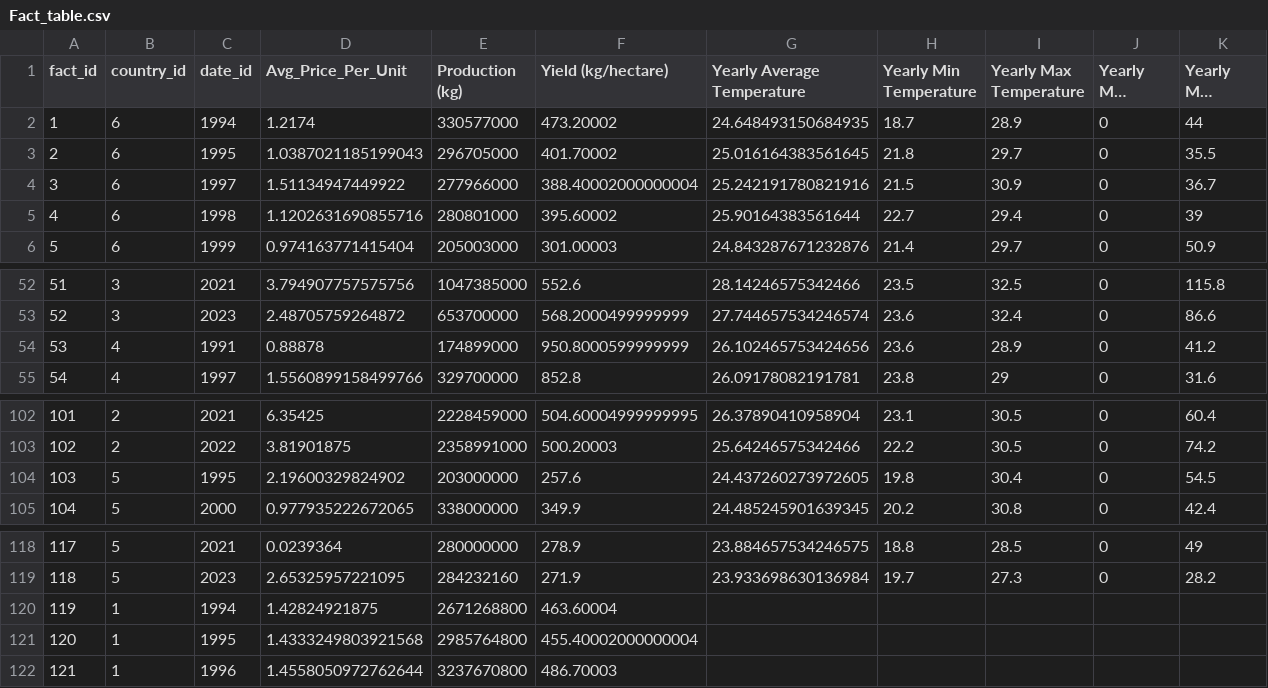
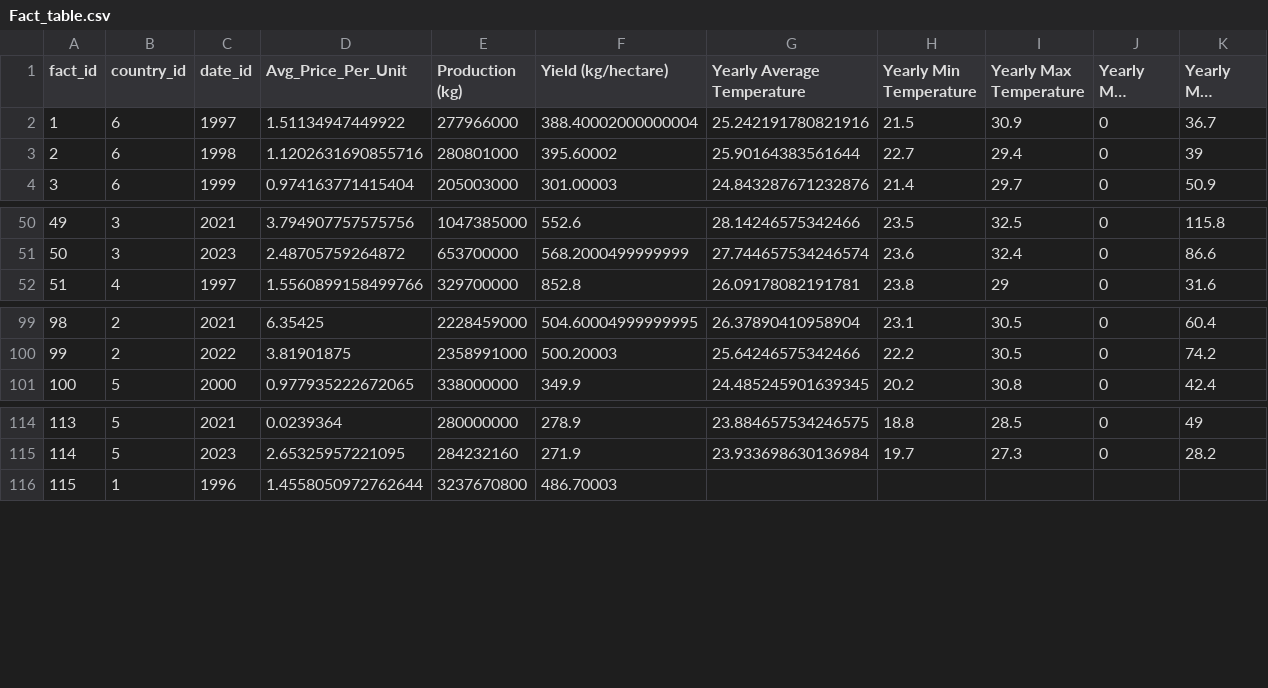
Before and after one commit to rubendon-dev/data-warehouse-project-hwr, a CSV file: datasets/star_schema/Fact_table.csv, drawn as a sheet; only a part is shown, gaps mark what is left out; long unchanged cells end in …; removed rows and columns are numbered as before the commit, all else as after; rows hold the shown columns only; the diff names each change by its address in the sheet, - before the commit and + after, or states it on an @@ line.

```diff
--- a/datasets/star_schema/Fact_table.csv
+++ b/datasets/star_schema/Fact_table.csv
-row 2: 1 | 6 | 1994 | 1.2174 | 330577000 | 473.20002 | 24.648493150684935 | 18.7 | 28.9 | 0 | 44
-row 3: 2 | 6 | 1995 | 1.0387021185199043 | 296705000 | 401.70002 | 25.016164383561645 | 21.8 | 29.7 | 0 | 35.5
@@ column A (fact_id) renumbered from row 2 down @@
-row 54: 53 | 4 | 1991 | 0.88878 | 174899000 | 950.8000599999999 | 26.102465753424656 | 23.6 | 28.9 | 0 | 41.2
-row 104: 103 | 5 | 1995 | 2.19600329824902 | 203000000 | 257.6 | 24.437260273972605 | 19.8 | 30.4 | 0 | 54.5
-row 120: 119 | 1 | 1994 | 1.42824921875 | 2671268800 | 463.60004
-row 121: 120 | 1 | 1995 | 1.4333249803921568 | 2985764800 | 455.40002000000004
```
Also changed, not shown: datasets/star_schema/dim_date.csv.
